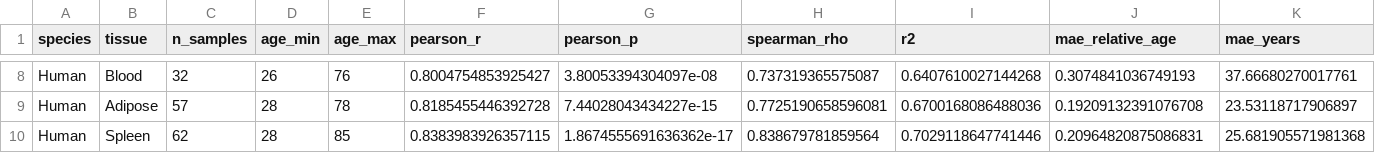
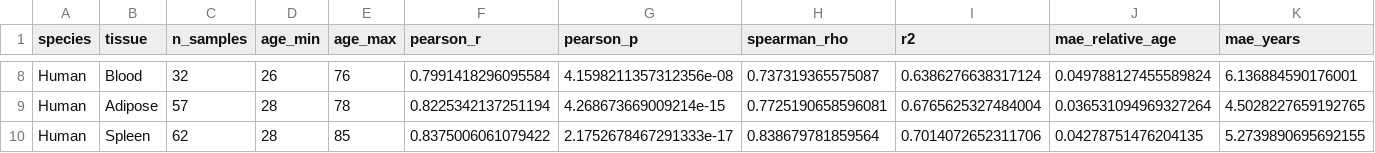
Before and after one commit to Abolfazl-Alipour/agescape, a CSV file: results/h1-epigenetic-clock-human.csv, drawn as a sheet; only a part is shown, gaps mark what is left out; the diff covers the shown part only; the diff names each change by its address in the sheet, - before the commit and + after, or states it on an @@ line.

```diff
--- a/results/h1-epigenetic-clock-human.csv
+++ b/results/h1-epigenetic-clock-human.csv
-F8 (pearson_r): 0.8004754853925427
+F8 (pearson_r): 0.7991418296095584
-G8 (pearson_p): 3.80053394304097e-08
+G8 (pearson_p): 4.1598211357312356e-08
-I8 (r2): 0.6407610027144268
+I8 (r2): 0.6386276638317124
-J8 (mae_relative_age): 0.3074841036749193
+J8 (mae_relative_age): 0.049788127455589824
-K8 (mae_years): 37.66680270017761
+K8 (mae_years): 6.136884590176001
-F9 (pearson_r): 0.8185455446392728
+F9 (pearson_r): 0.8225342137251194
-G9 (pearson_p): 7.44028043434227e-15
+G9 (pearson_p): 4.268673669009214e-15
-I9 (r2): 0.6700168086488036
+I9 (r2): 0.6765625327484004
-J9 (mae_relative_age): 0.19209132391076708
+J9 (mae_relative_age): 0.036531094969327264
-K9 (mae_years): 23.53118717906897
+K9 (mae_years): 4.5028227659192765
-F10 (pearson_r): 0.8383983926357115
+F10 (pearson_r): 0.8375006061079422
-G10 (pearson_p): 1.8674555691636362e-17
+G10 (pearson_p): 2.1752678467291333e-17
-I10 (r2): 0.7029118647741446
+I10 (r2): 0.7014072652311706
-J10 (mae_relative_age): 0.20964820875086831
+J10 (mae_relative_age): 0.04278751476204135
-K10 (mae_years): 25.681905571981368
+K10 (mae_years): 5.2739890695692155
```
Also changed, not shown: 30 edited cells elsewhere in this file, results/h1-epigenetic-cross-species-summary.csv, results/h2-composition-cross-species.csv, 24 other files.
